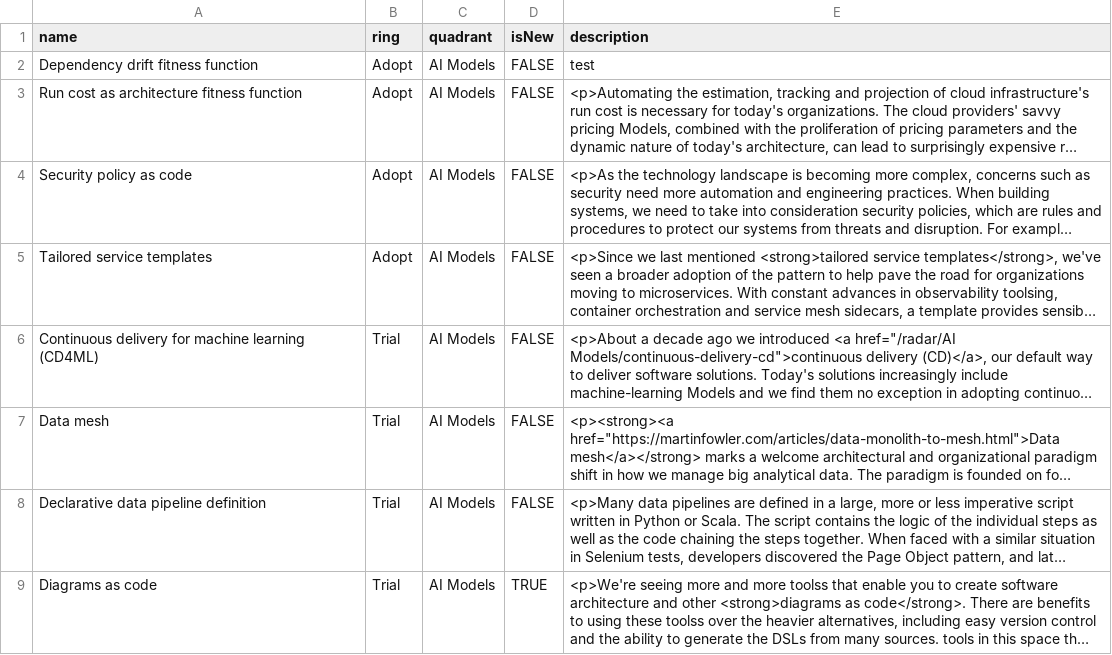
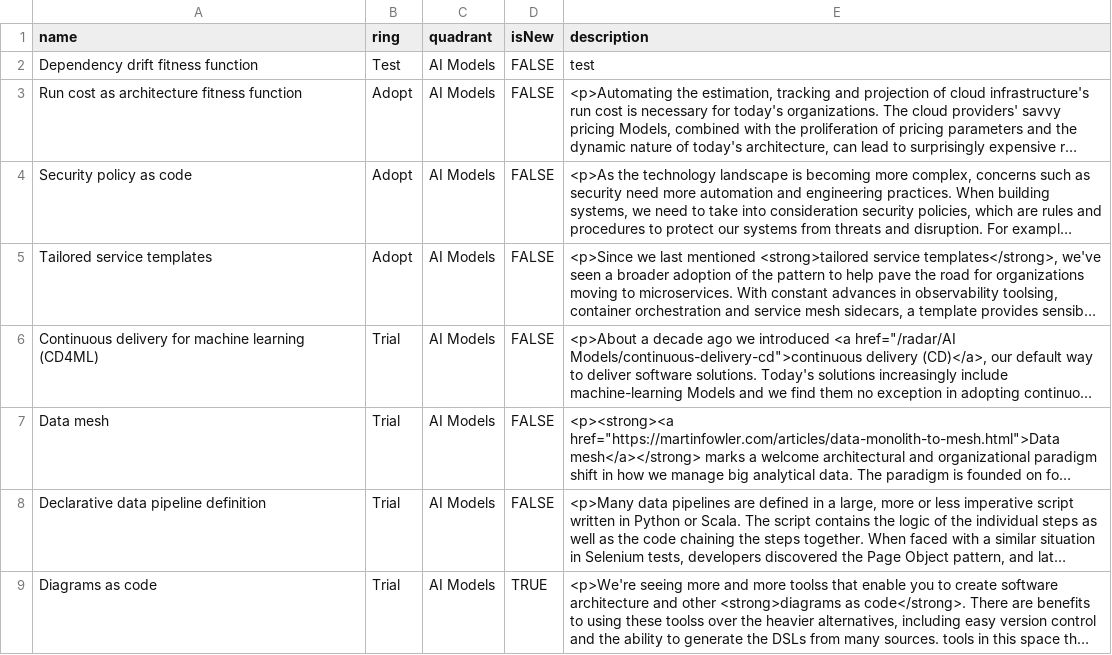
Before and after one commit to RobMcIntyre17/techradardata, a CSV file: radar.csv, drawn as a sheet; only a part is shown; long unchanged cells end in …; the diff names each change by its address in the sheet, - before the commit and + after, or states it on an @@ line.

Commit message:
Update radar.csv

```diff
--- a/radar.csv
+++ b/radar.csv
-B2 (ring): Adopt
+B2 (ring): Test
```
